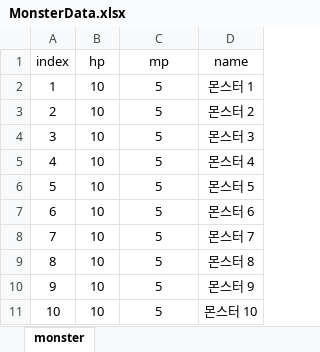
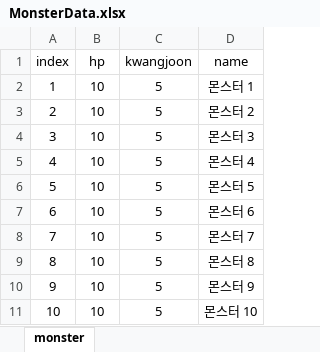
Before and after one commit to KKJ1000/UnityClient_B_2024_01, an Excel workbook: UnityProject_2024_2_B_K/Assets/Resources/Excel/MonsterData.xlsx, sheet monster, drawn as a sheet; values as stored, in another font and other column widths than the file's, no borders; the diff names each change by its address in the sheet, - before the commit and + after, or states it on an @@ line.

```diff
--- a/UnityProject_2024_2_B_K/Assets/Resources/Excel/MonsterData.xlsx (sheet monster)
+++ b/UnityProject_2024_2_B_K/Assets/Resources/Excel/MonsterData.xlsx (sheet monster)
-C1: mp
+C1: kwangjoon
```
Also changed, not shown: 6 other files.
